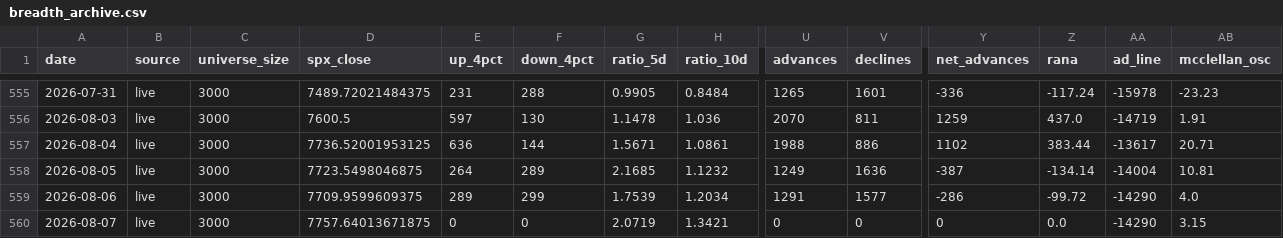
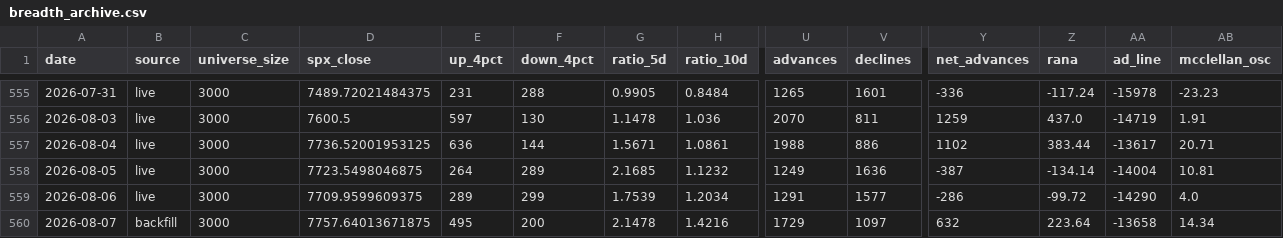
Before and after one commit to Fluxus-Trade-Lab/fluxus-dashboard, a CSV file: data/history/breadth_archive.csv, drawn as a sheet; only a part is shown, gaps mark what is left out; the diff names each change by its address in the sheet, - before the commit and + after, or states it on an @@ line.

Commit message:
fix(breadth): rebuild the 2026-08-07 change_pct counts, mark the row backfill
That row was archived as source=live with up_4pct 0, down_4pct 0, advances 0,
declines 0 and a frozen A/D line, because Finviz served the Change column
blank on all 3000 names. The rest of the row — spx_close, t2108, the three
%-above-SMA figures, NH/NL, the perf-based counts — came from yfinance and was
always correct.

Rebuilt only the four change_pct-derived counts, from the universe.json
snapshots committed by the 08-06 and 08-07 runs themselves (69754ed and
7596afc). Roster membership is therefore point-in-time, not today's — this is
not the survivorship-biased reconstruction backfill_breadth does. The row is
still stamped source=backfill: part of it is reconstructed rather than
measured, and consumers are entitled to know which.

Cross-checked every name against yfinance split-adjusted closes for the same
session pair, since the bug being repaired was itself a silent bad input:
2982 of 2994 names verified, median absolute disagreement 2.8e-08, zero
corporate actions in the window. The 11 flagged names are four where yfinance
carried a stale flat bar against a plainly real move (CHEC 11.21 -> 10.20,
yfinance 0.00%) and seven sub-dollar names whose two-decimal quotes quantize
into fake percentage moves — so the validator does not get to overrule the
snapshots except at split-sized gaps, where nothing else explains it.

  up_4pct  0 -> 495     advances  0 -> 1729     net  0 -> +632
  down_4pct 0 -> 200    declines  0 -> 1097     ad_line -14290 -> -13658

Consistent with the tape: SPX +0.62% that session, and coverage
(advances+declines)/universe is 94.2%, in line with 08-06's 95.6%.

breadth.json and breadth_replay.json still carry the zeros in their 100-row
tails; they are derived caches and the next scheduled run rebuilds them from
the repaired archive. Not hand-patched on purpose.

```diff
--- a/data/history/breadth_archive.csv
+++ b/data/history/breadth_archive.csv
-B560 (source): live
+B560 (source): backfill
-E560 (up_4pct): 0
+E560 (up_4pct): 495
-F560 (down_4pct): 0
+F560 (down_4pct): 200
-G560 (ratio_5d): 2.0719
+G560 (ratio_5d): 2.1478
-H560 (ratio_10d): 1.3421
+H560 (ratio_10d): 1.4216
-U560 (advances): 0
+U560 (advances): 1729
-V560 (declines): 0
+V560 (declines): 1097
-Y560 (net_advances): 0
+Y560 (net_advances): 632
-Z560 (rana): 0.0
+Z560 (rana): 223.64
-AA560 (ad_line): -14290
+AA560 (ad_line): -13658
-AB560 (mcclellan_osc): 3.15
+AB560 (mcclellan_osc): 14.34
```
Also changed, not shown: 2 other files.
